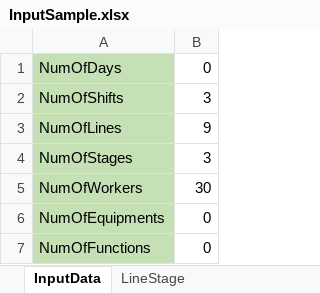
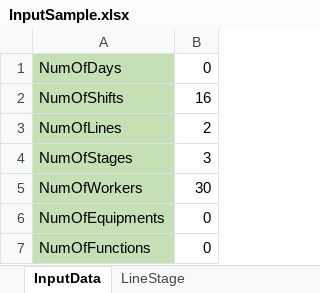
Before and after one commit to afishlover/dmo_ortools, an Excel workbook: DensoHack/ManPower/InputSample.xlsx, sheet InputData, drawn as a sheet; values as stored, in another font and other column widths than the file's, no borders; the diff names each change by its address in the sheet, - before the commit and + after, or states it on an @@ line.

```diff
--- a/DensoHack/ManPower/InputSample.xlsx (sheet InputData)
+++ b/DensoHack/ManPower/InputSample.xlsx (sheet InputData)
-B2: 3
+B2: 16
-B3: 9
+B3: 2
```
Also changed, not shown: sheet WorkerStageAllowance, sheet WorkerShift, sheet LineStage, other sheet tabs, 4 other files.
